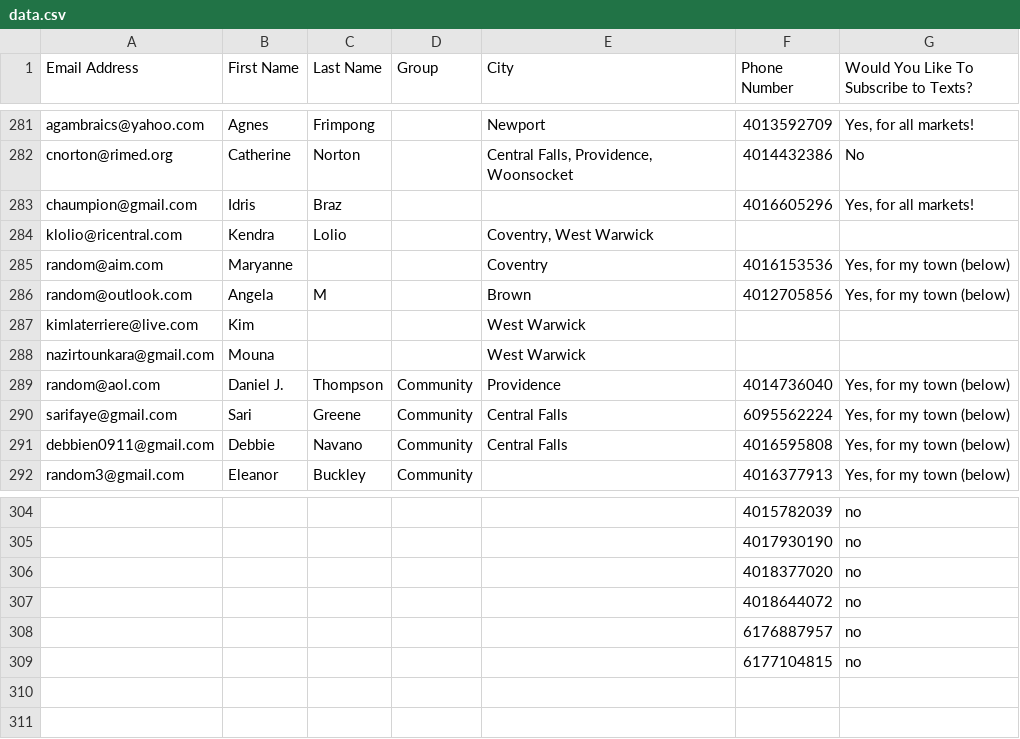
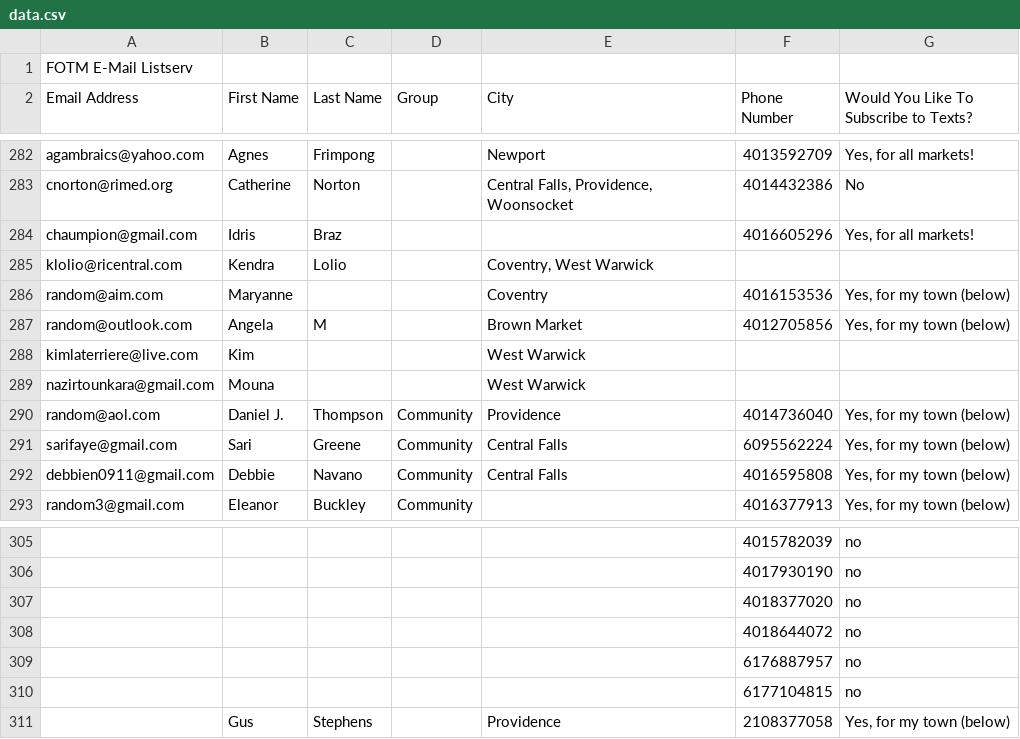
Before and after one commit to TextUp/textup-scripts, a CSV file: v1-rhody-spreadsheet/data.csv, drawn as a sheet; only a part is shown, gaps mark what is left out; addresses are those after the commit; the diff names each change by its address in the sheet, - before the commit and + after, or states it on an @@ line.

Commit message:
added convenience script for rhody-spreadsheet, fixed trimming bug in csv parsing, updated data with one new row

```diff
--- a/v1-rhody-spreadsheet/data.csv
+++ b/v1-rhody-spreadsheet/data.csv
+row 1: FOTM E-Mail Listserv
-E287 (City): Brown
+E287 (City): Brown Market
+row 311:  | Gus | Stephens |  | Providence | 2108377058 | Yes, for my town (below)
```
Also changed, not shown: 3 other files.
